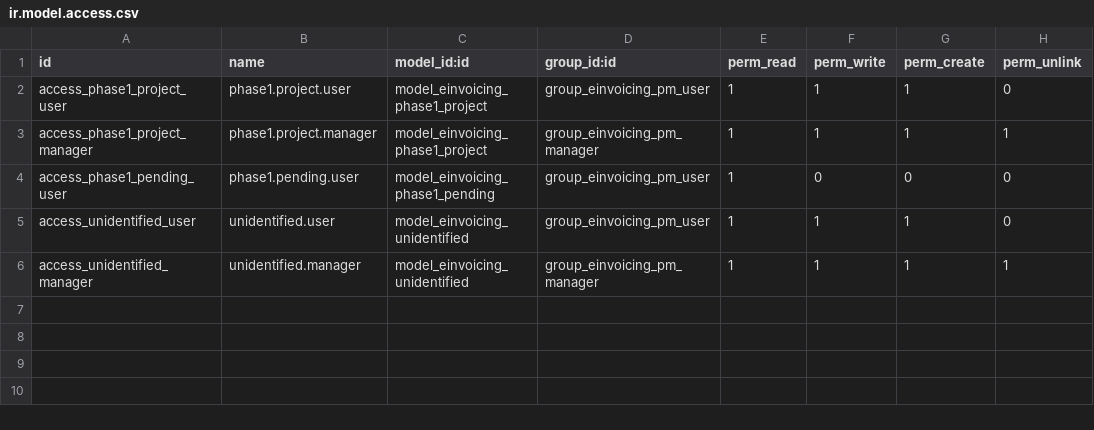
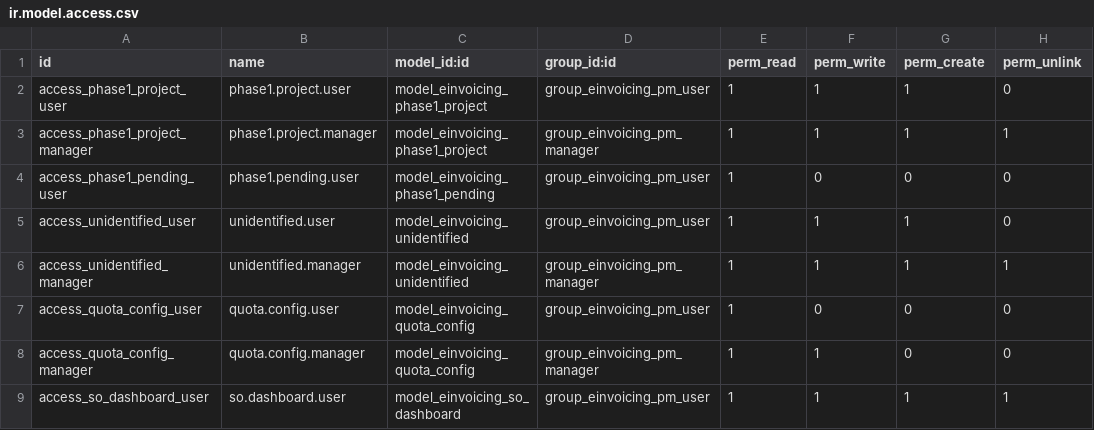
Before and after one commit to rohitkrishna-kgrn/odoo18, a CSV file: einvoicing_project_management_rk/security/ir.model.access.csv, drawn as a sheet.

```diff
--- a/einvoicing_project_management_rk/security/ir.model.access.csv
+++ b/einvoicing_project_management_rk/security/ir.model.access.csv
@@ -6 +6,4 @@ access_unidentified_user,unidentified.user,model_einvoicing_unidentified,group_e
 access_unidentified_manager,unidentified.manager,model_einvoicing_unidentified,group_einvoicing_pm_manager,1,1,1,1
+access_quota_config_user,quota.config.user,model_einvoicing_quota_config,group_einvoicing_pm_user,1,0,0,0
+access_quota_config_manager,quota.config.manager,model_einvoicing_quota_config,group_einvoicing_pm_manager,1,1,0,0
+access_so_dashboard_user,so.dashboard.user,model_einvoicing_so_dashboard,group_einvoicing_pm_user,1,1,1,1
```
Also changed, not shown: 21 other files.
